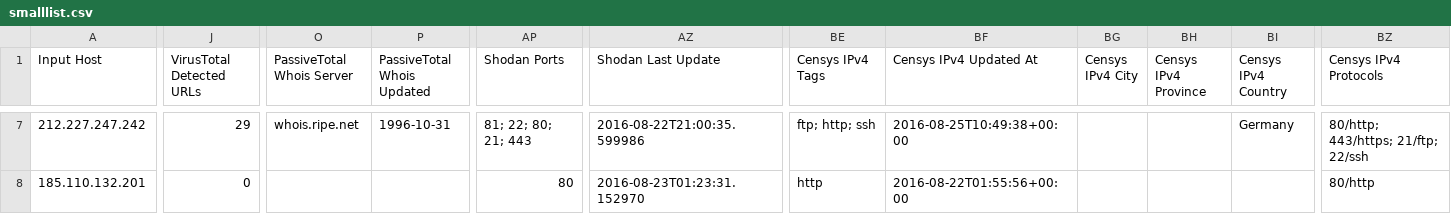
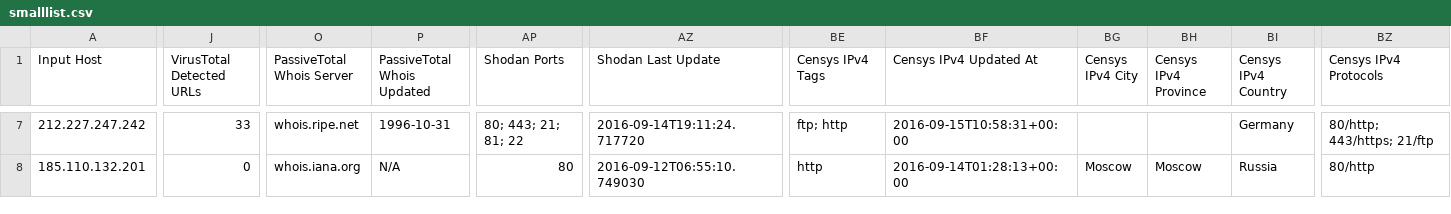
Before and after one commit to keithjjones/hostintel, a CSV file: sampledata/smalllist.csv, drawn as a sheet; only a part is shown, gaps mark what is left out; the diff covers the shown part only; the diff names each change by its address in the sheet, - before the commit and + after, or states it on an @@ line.

```diff
--- a/sampledata/smalllist.csv
+++ b/sampledata/smalllist.csv
-J7 (VirusTotal Detected URLs): 29
+J7 (VirusTotal Detected URLs): 33
-AP7 (Shodan Ports): 81; 22; 80; 21; 443
+AP7 (Shodan Ports): 80; 443; 21; 81; 22
-AZ7 (Shodan Last Update): 2016-08-22T21:00:35.599986
+AZ7 (Shodan Last Update): 2016-09-14T19:11:24.717720
-BE7 (Censys IPv4 Tags): ftp; http; ssh
+BE7 (Censys IPv4 Tags): ftp; http
-BF7 (Censys IPv4 Updated At): 2016-08-25T10:49:38+00:00
+BF7 (Censys IPv4 Updated At): 2016-09-15T10:58:31+00:00
-BZ7 (Censys IPv4 Protocols): 80/http; 443/https; 21/ftp; 22/ssh
+BZ7 (Censys IPv4 Protocols): 80/http; 443/https; 21/ftp
-O8 (PassiveTotal Whois Server): (empty)
+O8 (PassiveTotal Whois Server): whois.iana.org
-P8 (PassiveTotal Whois Updated): (empty)
+P8 (PassiveTotal Whois Updated): N/A
-AZ8 (Shodan Last Update): 2016-08-23T01:23:31.152970
+AZ8 (Shodan Last Update): 2016-09-12T06:55:10.749030
-BF8 (Censys IPv4 Updated At): 2016-08-22T01:55:56+00:00
+BF8 (Censys IPv4 Updated At): 2016-09-14T01:28:13+00:00
-BG8 (Censys IPv4 City): (empty)
+BG8 (Censys IPv4 City): Moscow
-BH8 (Censys IPv4 Province): (empty)
+BH8 (Censys IPv4 Province): Moscow
-BI8 (Censys IPv4 Country): (empty)
+BI8 (Censys IPv4 Country): Russia
```
Also changed, not shown: 45 edited cells elsewhere in this file, sampledata/largerlist.csv, 1 other file.
